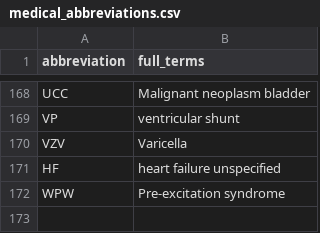
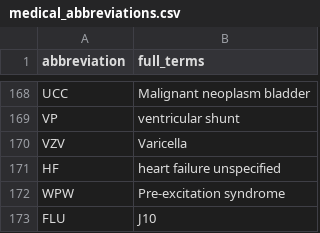
Before and after one commit to ken6411pig/805_ER, a CSV file: medical_abbreviations.csv, drawn as a sheet; only a part is shown, gaps mark what is left out.

Commit message:
Update medical_abbreviations.csv

```diff
--- a/medical_abbreviations.csv
+++ b/medical_abbreviations.csv
@@ -172 +172,2 @@ HF,heart failure unspecified
 WPW,Pre-excitation syndrome
+FLU,J10
```
